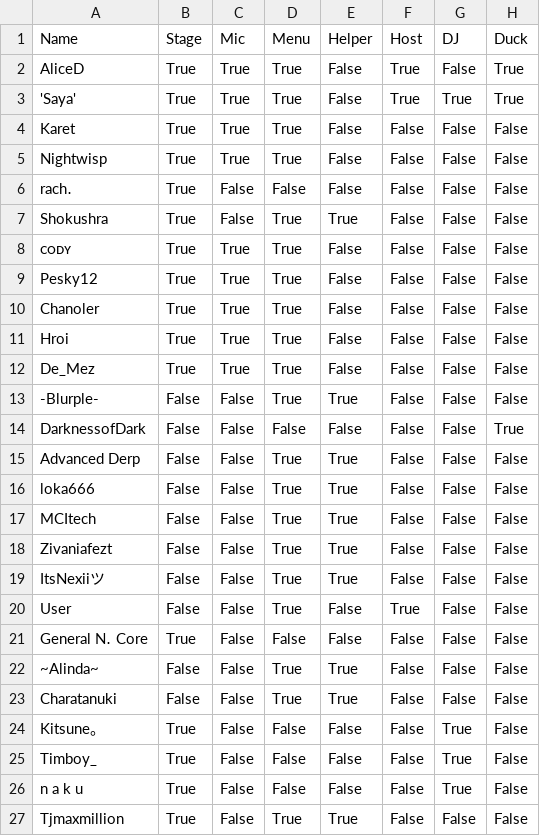
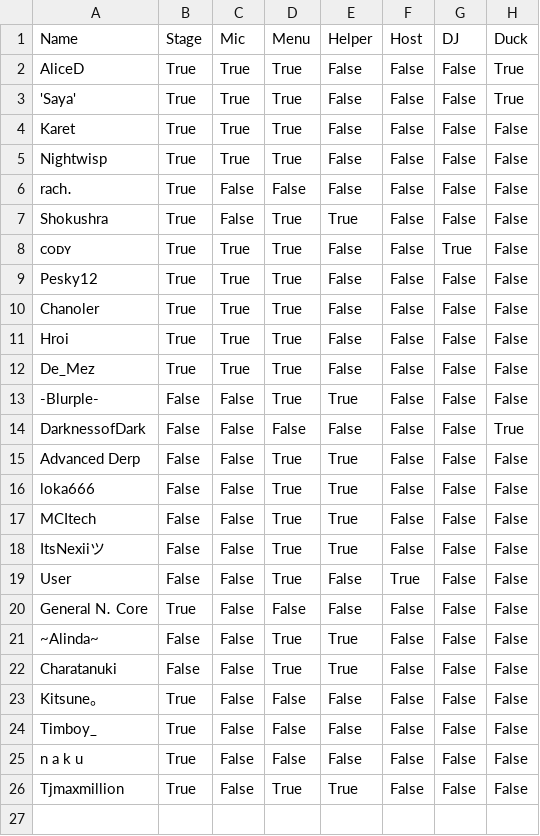
Before and after one commit to 4liceD/4liceD.github.io, a CSV file: basement.csv, drawn as a sheet.

Commit message:
Update basement.csv

```diff
--- a/basement.csv
+++ b/basement.csv
@@ -1,4 +1,4 @@
 Name,Stage,Mic,Menu,Helper,Host,DJ,Duck
-AliceD,True,True,True,False,True,False,True
-'Saya',True,True,True,False,True,True,True
+AliceD,True,True,True,False,False,False,True
+'Saya',True,True,True,False,False,False,True
 Karet,True,True,True,False,False,False,False
@@ -7,3 +7,3 @@ rach․,True,False,False,False,False,False,False
 Shokushra,True,False,True,True,False,False,False
-ᴄᴏᴅʏ,True,True,True,False,False,False,False
+ᴄᴏᴅʏ,True,True,True,False,False,True,False
 Pesky12,True,True,True,False,False,False,False
@@ -17,3 +17,2 @@ loka666,False,False,True,True,False,False,False
 MCItech,False,False,True,True,False,False,False
-Zivaniafezt,False,False,True,True,False,False,False
 ItsNexiiツ,False,False,True,True,False,False,False
@@ -23,5 +22,5 @@ General N․ Core,True,False,False,False,False,False,False
 Charatanuki,False,False,True,True,False,False,False
-Kitsune。,True,False,False,False,False,True,False
-Timboy_,True,False,False,False,False,True,False
-n a k u,True,False,False,False,False,True,False
+Kitsune。,True,False,False,False,False,False,False
+Timboy_,True,False,False,False,False,False,False
+n a k u,True,False,False,False,False,False,False
 Tjmaxmillion,True,False,True,True,False,False,False
```
